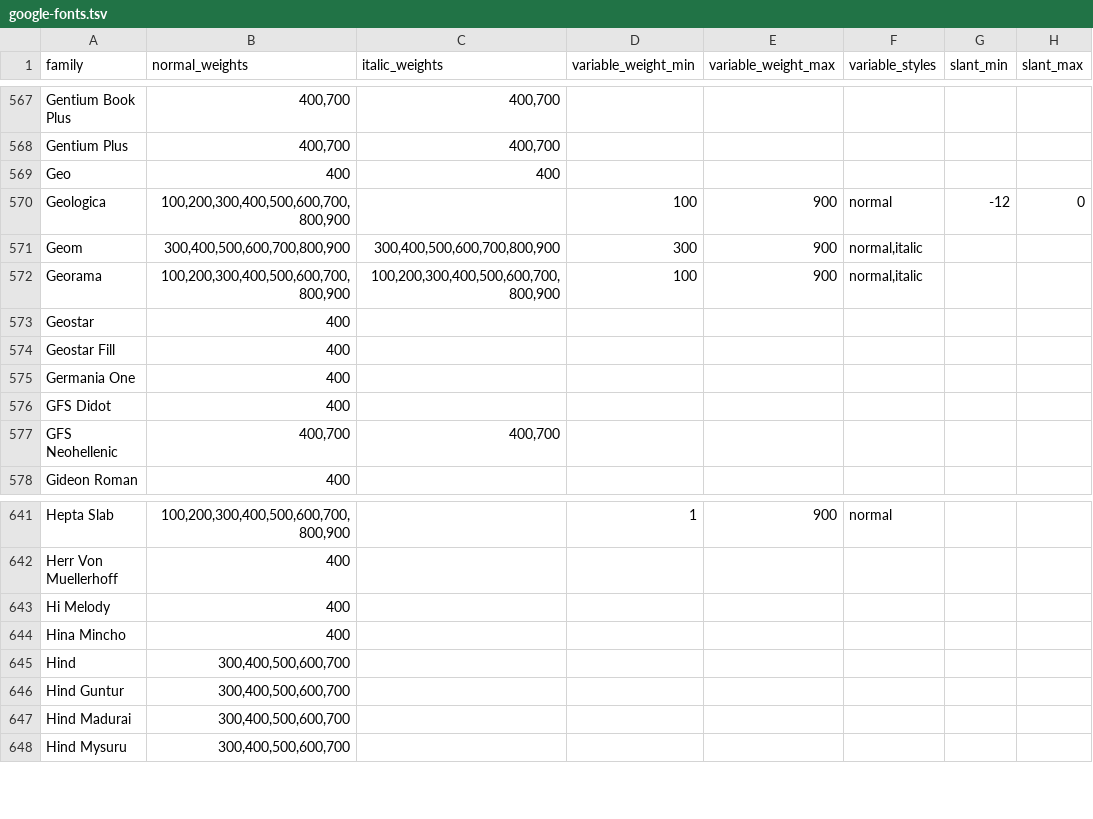
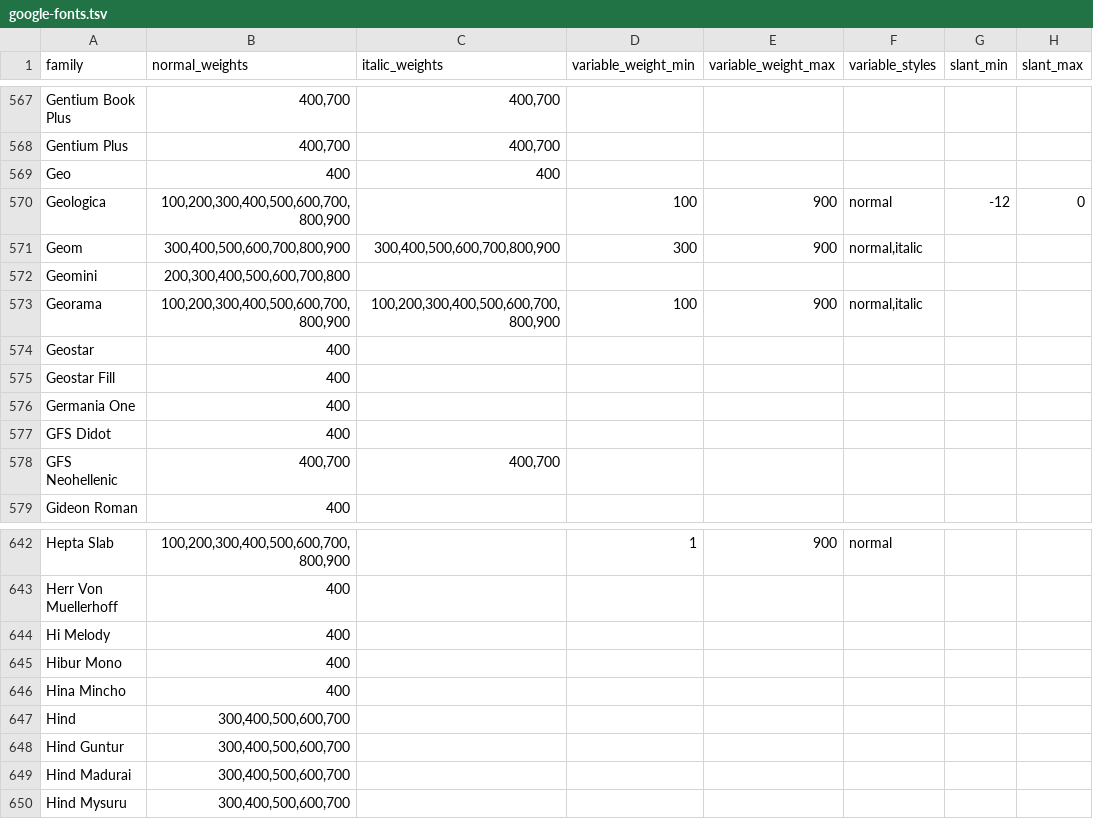
Before and after one commit to nanxstats/liteformats, a TSV file: inst/liteformats/data/google-fonts.tsv, drawn as a sheet; only a part is shown, gaps mark what is left out; the diff names each change by its address in the sheet, - before the commit and + after, or states it on an @@ line.

Commit message:
Update Google Fonts metadata (#38)

```diff
--- a/inst/liteformats/data/google-fonts.tsv
+++ b/inst/liteformats/data/google-fonts.tsv
+row 572: Geomini | 200,300,400,500,600,700,800
+row 645: Hibur Mono | 400
```
